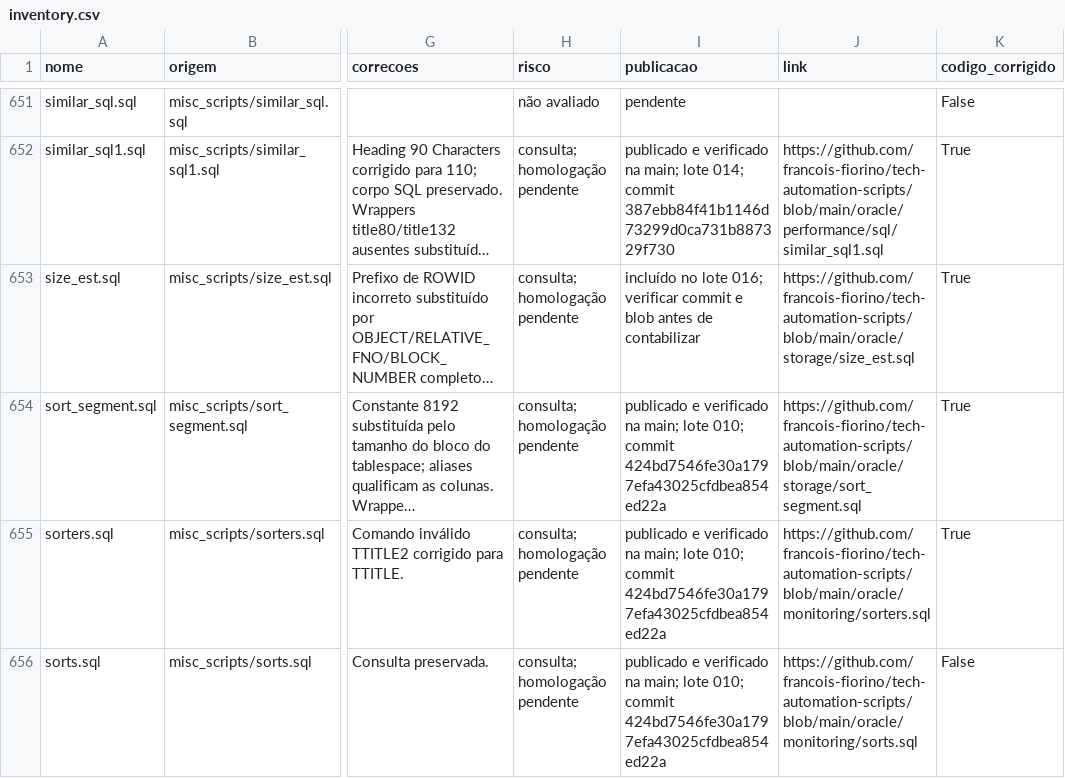
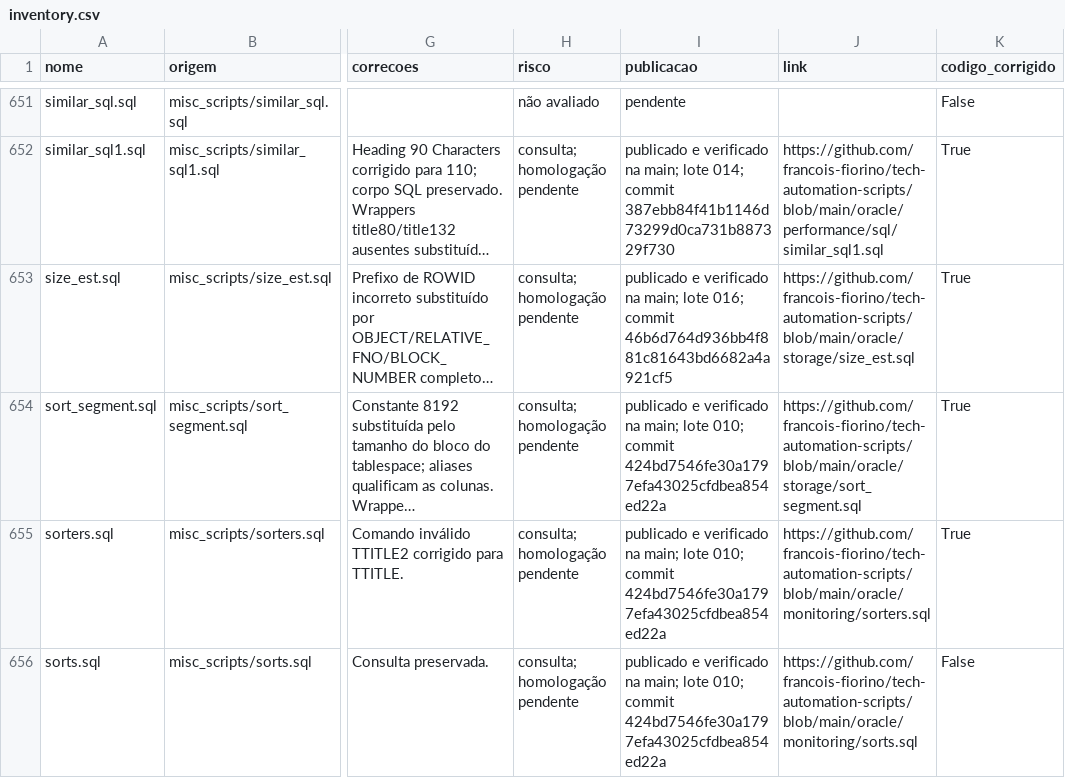
Before and after one commit to francois-fiorino/tech-automation-scripts, a CSV file: oracle/collection/inventory.csv, drawn as a sheet; only a part is shown, gaps mark what is left out; long unchanged cells end in …; the diff covers the shown part only; the diff names each change by its address in the sheet, - before the commit and + after, or states it on an @@ line.

Commit message:
docs(oracle): confirm verified inventory and current publication status
Record only hash-verified main and review publications. Preserve separate
licensing/credential holds, confirmed duplicates and missing implementations.
Collection remains in progress; no Oracle runtime validation.

```diff
--- a/oracle/collection/inventory.csv
+++ b/oracle/collection/inventory.csv
-I653 (publicacao): incluído no lote 016; verificar commit e blob antes de contabilizar
+I653 (publicacao): publicado e verificado na main; lote 016; commit 46b6d764d936bb4f881c81643bd6682a4a921cf5
```
Also changed, not shown: 19 edited cells elsewhere in this file, 1 other file.
